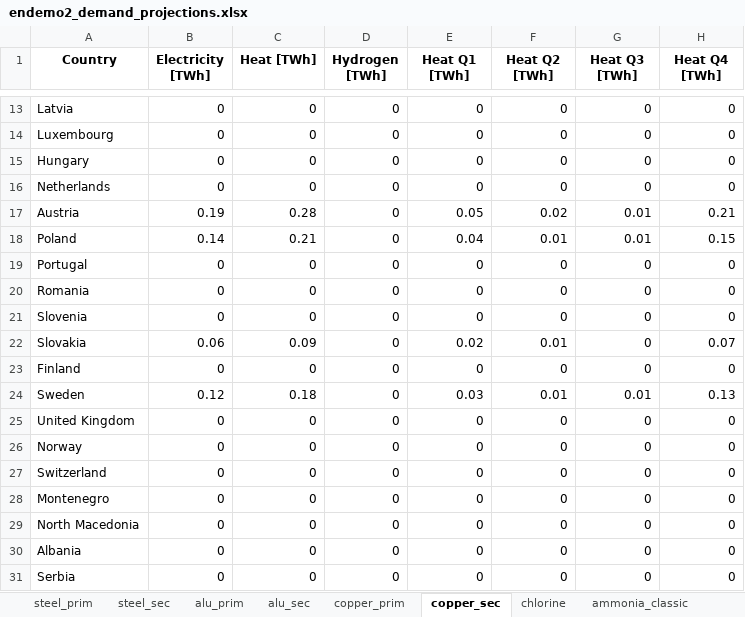
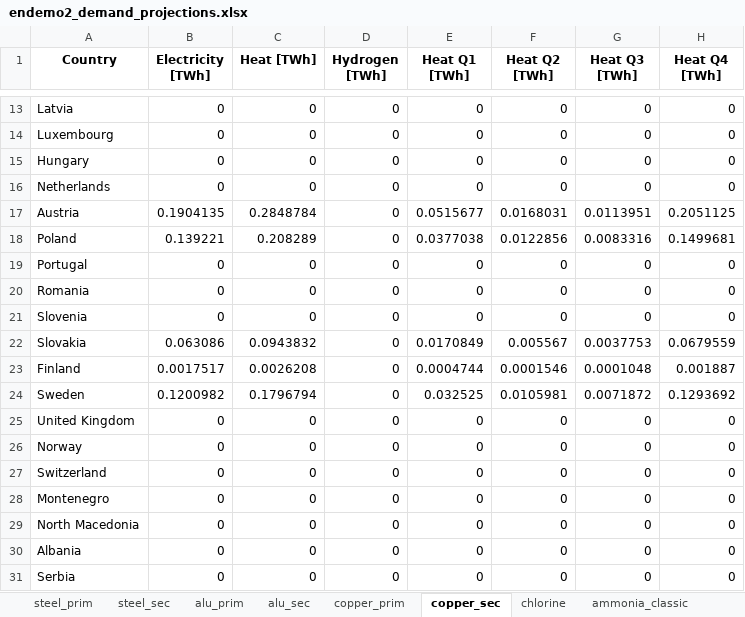
Before and after one commit to chrylt/endemo-v2.0.0-Alpha, an Excel workbook: output/endemo2_demand_projections.xlsx, sheet copper_sec, drawn as a sheet; only a part is shown, gaps mark what is left out; values as stored, in another font and other column widths than the file's, no borders; the diff covers the shown part only; the diff names each change by its address in the sheet, - before the commit and + after, or states it on an @@ line.

```diff
--- a/output/endemo2_demand_projections.xlsx (sheet copper_sec)
+++ b/output/endemo2_demand_projections.xlsx (sheet copper_sec)
-B17 (Electricity [TWh]): 0.19
+B17 (Electricity [TWh]): 0.1904135
-C17 (Heat [TWh]): 0.28
+C17 (Heat [TWh]): 0.2848784
-E17 (Heat Q1 [TWh]): 0.05
+E17 (Heat Q1 [TWh]): 0.0515677
-F17 (Heat Q2 [TWh]): 0.02
+F17 (Heat Q2 [TWh]): 0.0168031
-G17 (Heat Q3 [TWh]): 0.01
+G17 (Heat Q3 [TWh]): 0.0113951
-H17 (Heat Q4 [TWh]): 0.21
+H17 (Heat Q4 [TWh]): 0.2051125
-B18 (Electricity [TWh]): 0.14
+B18 (Electricity [TWh]): 0.139221
-C18 (Heat [TWh]): 0.21
+C18 (Heat [TWh]): 0.208289
-E18 (Heat Q1 [TWh]): 0.04
+E18 (Heat Q1 [TWh]): 0.0377038
-F18 (Heat Q2 [TWh]): 0.01
+F18 (Heat Q2 [TWh]): 0.0122856
-G18 (Heat Q3 [TWh]): 0.01
+G18 (Heat Q3 [TWh]): 0.0083316
-H18 (Heat Q4 [TWh]): 0.15
+H18 (Heat Q4 [TWh]): 0.1499681
-B22 (Electricity [TWh]): 0.06
+B22 (Electricity [TWh]): 0.063086
-C22 (Heat [TWh]): 0.09
+C22 (Heat [TWh]): 0.0943832
-E22 (Heat Q1 [TWh]): 0.02
+E22 (Heat Q1 [TWh]): 0.0170849
-F22 (Heat Q2 [TWh]): 0.01
+F22 (Heat Q2 [TWh]): 0.005567
-G22 (Heat Q3 [TWh]): 0
+G22 (Heat Q3 [TWh]): 0.0037753
-H22 (Heat Q4 [TWh]): 0.07
+H22 (Heat Q4 [TWh]): 0.0679559
-B23 (Electricity [TWh]): 0
+B23 (Electricity [TWh]): 0.0017517
-C23 (Heat [TWh]): 0
+C23 (Heat [TWh]): 0.0026208
-E23 (Heat Q1 [TWh]): 0
+E23 (Heat Q1 [TWh]): 0.0004744
-F23 (Heat Q2 [TWh]): 0
+F23 (Heat Q2 [TWh]): 0.0001546
-G23 (Heat Q3 [TWh]): 0
+G23 (Heat Q3 [TWh]): 0.0001048
-H23 (Heat Q4 [TWh]): 0
+H23 (Heat Q4 [TWh]): 0.001887
-B24 (Electricity [TWh]): 0.12
+B24 (Electricity [TWh]): 0.1200982
-C24 (Heat [TWh]): 0.18
+C24 (Heat [TWh]): 0.1796794
-E24 (Heat Q1 [TWh]): 0.03
+E24 (Heat Q1 [TWh]): 0.032525
-F24 (Heat Q2 [TWh]): 0.01
+F24 (Heat Q2 [TWh]): 0.0105981
-G24 (Heat Q3 [TWh]): 0.01
+G24 (Heat Q3 [TWh]): 0.0071872
-H24 (Heat Q4 [TWh]): 0.13
+H24 (Heat Q4 [TWh]): 0.1293692
```
Also changed, not shown: 24 edited cells elsewhere in this sheet, sheet forecasted, sheet cement, sheet rest, sheet paper, sheet steel_sec, sheet chlorine, 10 more sheets, output/endemo2_amount_prognosis.xlsx, output/endemo2_gdp_prognosis.xlsx, 35 other files.
